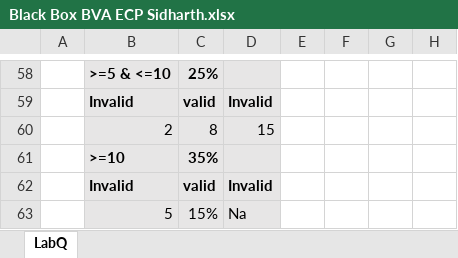
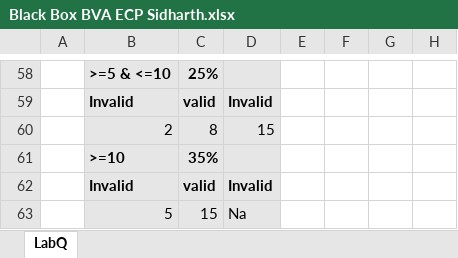
Before and after one commit to SidharthKom/Lab-Book, an Excel workbook: Black Box BVA ECP Sidharth.xlsx, sheet LabQ, drawn as a sheet; only a part is shown, gaps mark what is left out; values as stored, in another font and other column widths than the file's, no borders; the diff names each change by its address in the sheet, - before the commit and + after, or states it on an @@ line.

Commit message:
Excel

```diff
--- a/Black Box BVA ECP Sidharth.xlsx (sheet LabQ)
+++ b/Black Box BVA ECP Sidharth.xlsx (sheet LabQ)
-C63: 15%
+C63: 15
```
Also changed, not shown: 1 other file.
